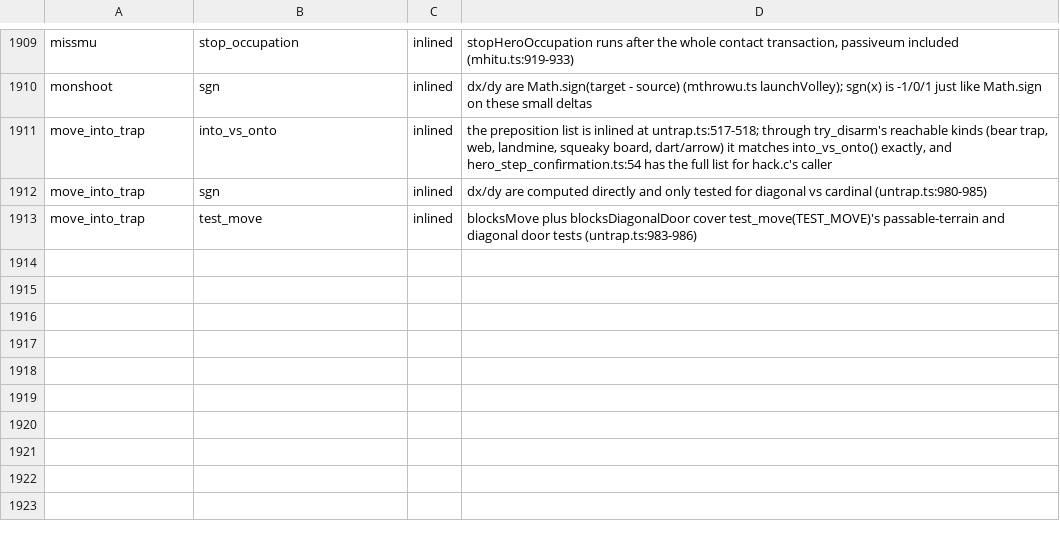
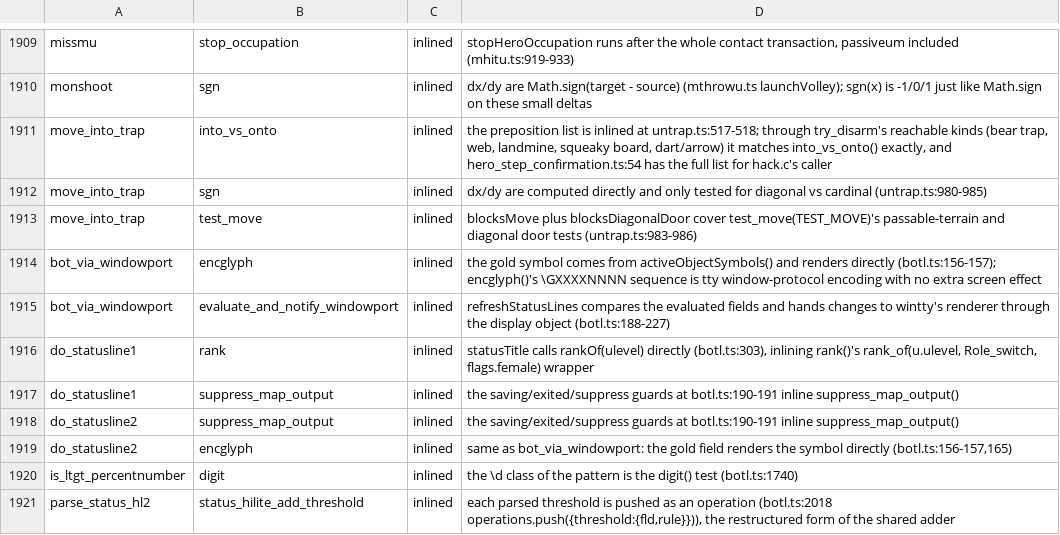
Before and after one commit to daoa0601/teleport-contest, a TSV file: docs/ledger/c-edges-justified.tsv, drawn as a sheet; only a part is shown, gaps mark what is left out; the diff names each change by its address in the sheet, - before the commit and + after, or states it on an @@ line.

Commit message:
Justify botl.c status edges; cite money_cnt and unconscious owners

```diff
--- a/docs/ledger/c-edges-justified.tsv
+++ b/docs/ledger/c-edges-justified.tsv
+row 1914: bot_via_windowport | encglyph | inlined | the gold symbol comes from activeObjectSymbols() and renders directly (botl.ts:156-157); encglyph()'s \GXXXXNNNN sequence is tty window-protocol encoding with no extra screen effect
+row 1915: bot_via_windowport | evaluate_and_notify_windowport | inlined | refreshStatusLines compares the evaluated fields and hands changes to wintty's renderer through the display object (botl.ts:188-227)
+row 1916: do_statusline1 | rank | inlined | statusTitle calls rankOf(ulevel) directly (botl.ts:303), inlining rank()'s rank_of(u.ulevel, Role_switch, flags.female) wrapper
+row 1917: do_statusline1 | suppress_map_output | inlined | the saving/exited/suppress guards at botl.ts:190-191 inline suppress_map_output()
+row 1918: do_statusline2 | suppress_map_output | inlined | the saving/exited/suppress guards at botl.ts:190-191 inline suppress_map_output()
+row 1919: do_statusline2 | encglyph | inlined | same as bot_via_windowport: the gold field renders the symbol directly (botl.ts:156-157,165)
+row 1920: is_ltgt_percentnumber | digit | inlined | the \d class of the pattern is the digit() test (botl.ts:1740)
+row 1921: parse_status_hl2 | status_hilite_add_threshold | inlined | each parsed threshold is pushed as an operation (botl.ts:2018 operations.push({threshold:{fld,rule}})), the restructured form of the shared adder
```
Also changed, not shown: 2 other files.
